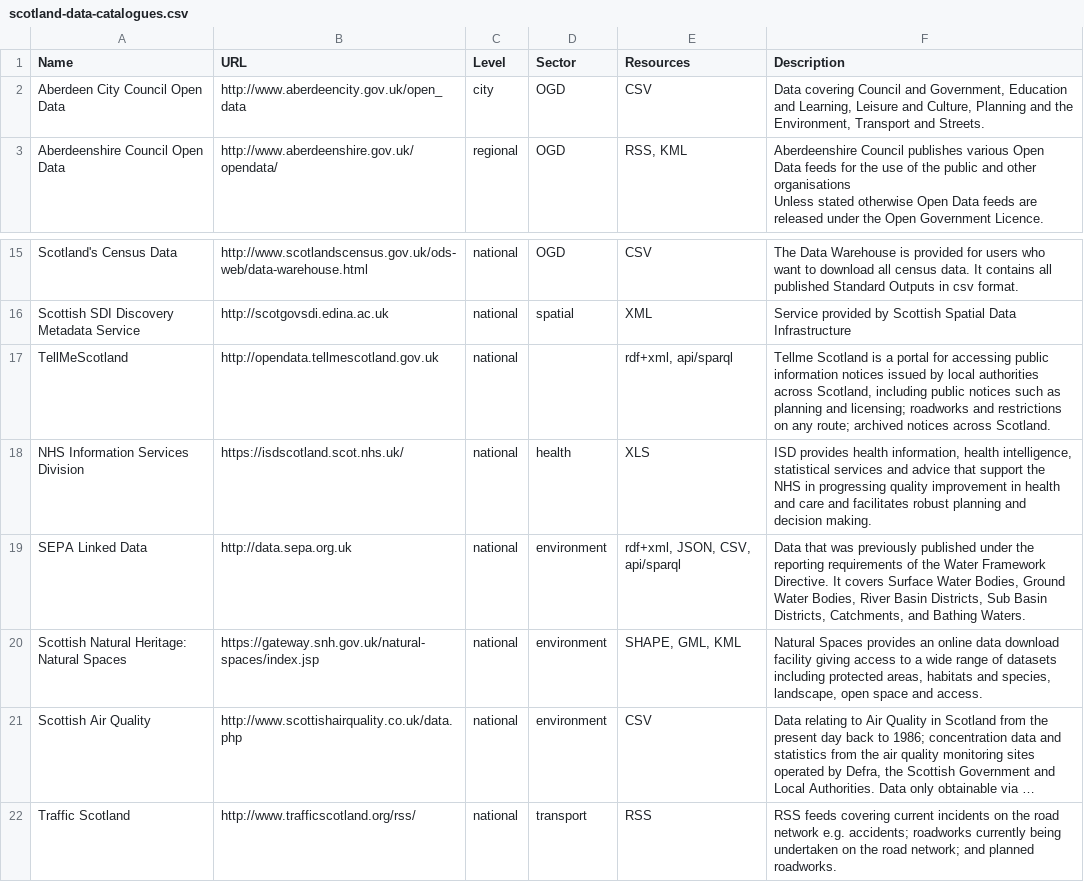
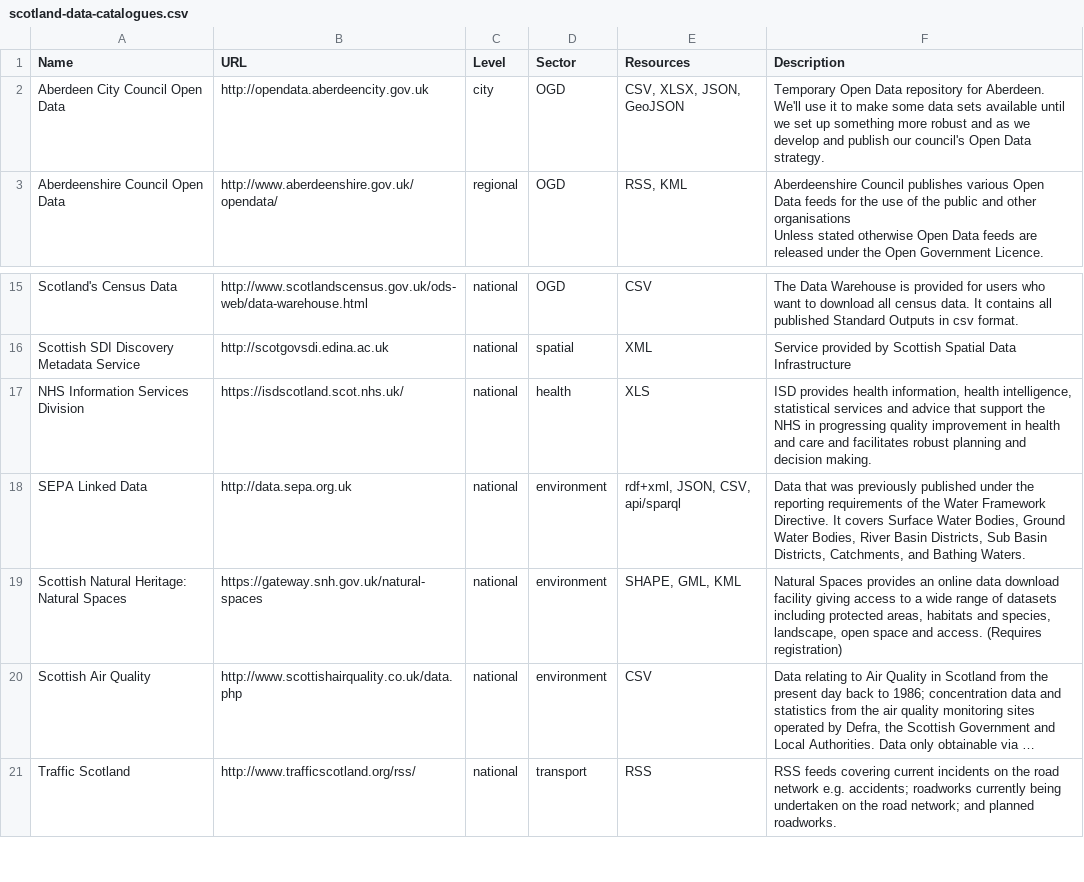
Before and after one commit to okfnscot/open-data-scotland, a CSV file: scotland-data-catalogues.csv, drawn as a sheet; only a part is shown, gaps mark what is left out; long unchanged cells end in …; removed rows and columns are numbered as before the commit, all else as after; ↵ is a line break in a cell; the diff names each change by its address in the sheet, - before the commit and + after, or states it on an @@ line.

Commit message:
updated Aberdeen; removed TellMeScotland; updated SNH

```diff
--- a/scotland-data-catalogues.csv
+++ b/scotland-data-catalogues.csv
-B2 (URL): http://www.aberdeencity.gov.uk/open_data
+B2 (URL): http://opendata.aberdeencity.gov.uk
-E2 (Resources): CSV
+E2 (Resources): CSV, XLSX, JSON, GeoJSON
-F2 (Description): Data covering Council and Government, Education and Learning, Leisure and Culture, Planning and the Environment, Transport and Streets.
+F2 (Description): Temporary Open Data repository for Aberdeen. ↵ We'll use it to make some data sets available until we set up something more robust and as we develop and publish our council's Open Data strategy.
-row 17: TellMeScotland | http://opendata.tellmescotland.gov.uk | national |  | rdf+xml, api/sparql | Tellme Scotland is a portal for accessing public information notices issued by local authorities across Scotland, including public notices such as planning and licensing; roadworks and restrictions on any route; archived notices across Scotland.
-B19 (URL): https://gateway.snh.gov.uk/natural-spaces/index.jsp
+B19 (URL): https://gateway.snh.gov.uk/natural-spaces
-F19 (Description): …and access.
+F19 (Description): …and access. (Requires registration)
```
Also changed, not shown: 2 other files.
